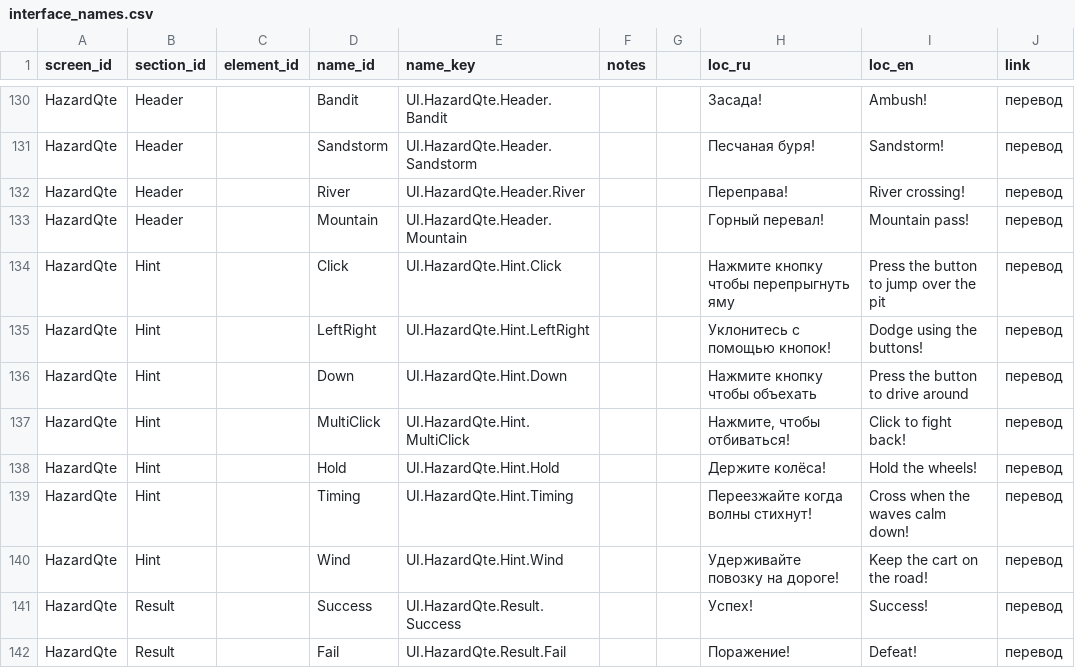
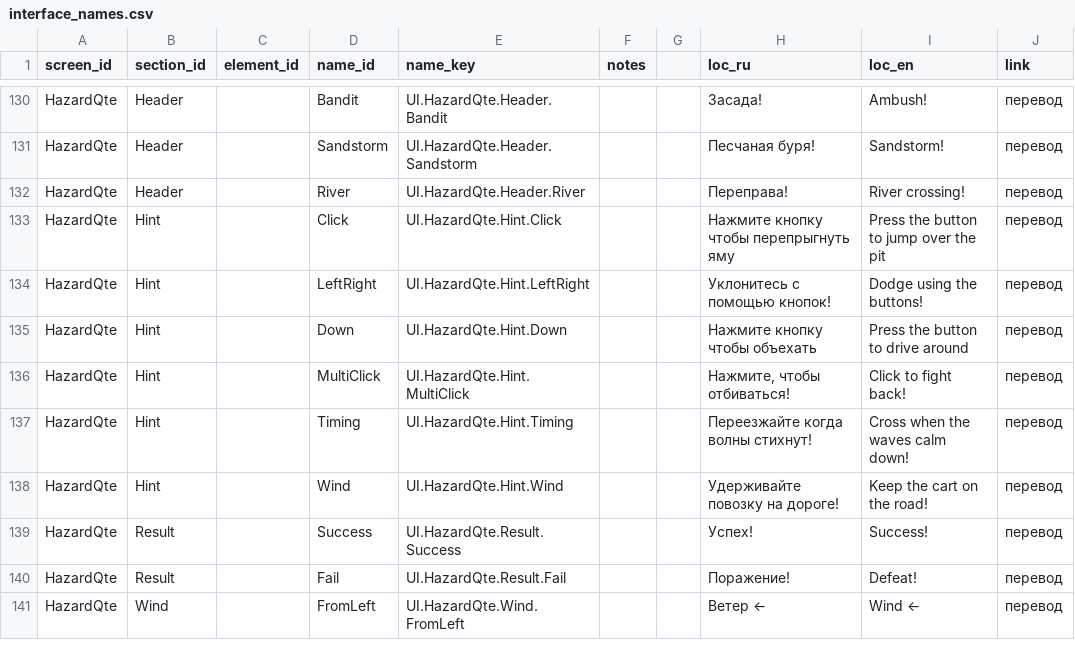
Before and after one commit to D9eka/SilkPathJourney, a CSV file: Assets/Internal/Data/__source_csv/interface_names.csv, drawn as a sheet; only a part is shown, gaps mark what is left out; the shorter side is filled out with more unchanged rows; the diff names each change by its address in the sheet, - before the commit and + after, or states it on an @@ line.

```diff
--- a/Assets/Internal/Data/__source_csv/interface_names.csv
+++ b/Assets/Internal/Data/__source_csv/interface_names.csv
-row 133: HazardQte | Header |  | Mountain | UI.HazardQte.Header.Mountain |  |  | Горный перевал! | Mountain pass! | перевод
-row 138: HazardQte | Hint |  | Hold | UI.HazardQte.Hint.Hold |  |  | Держите колёса! | Hold the wheels! | перевод
```
Also changed, not shown: 13 other files.
